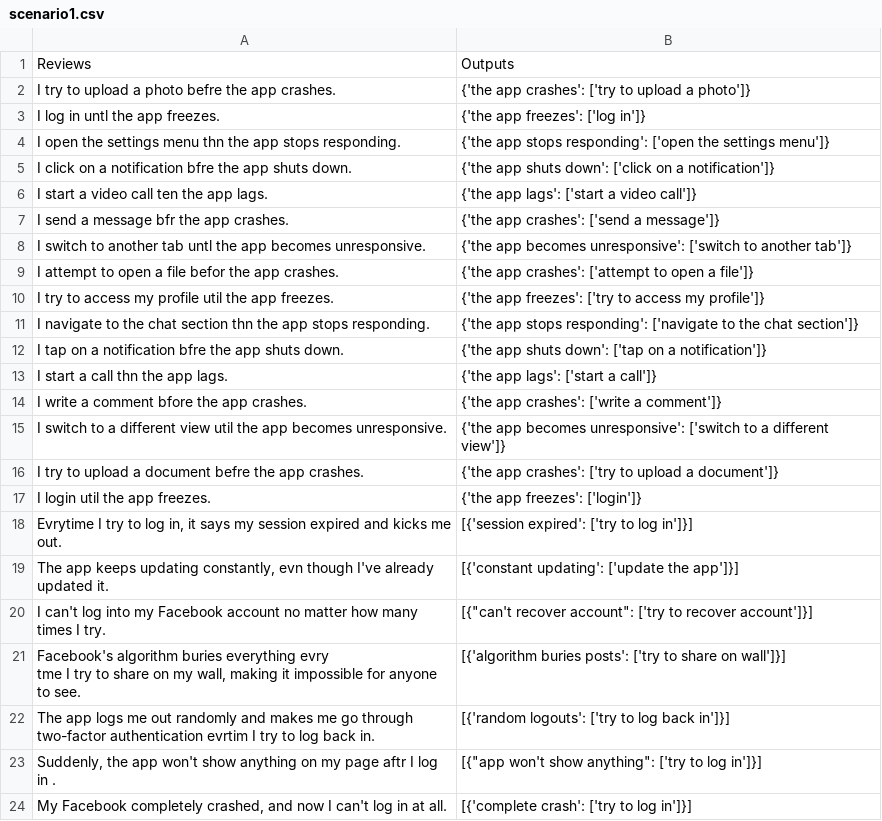
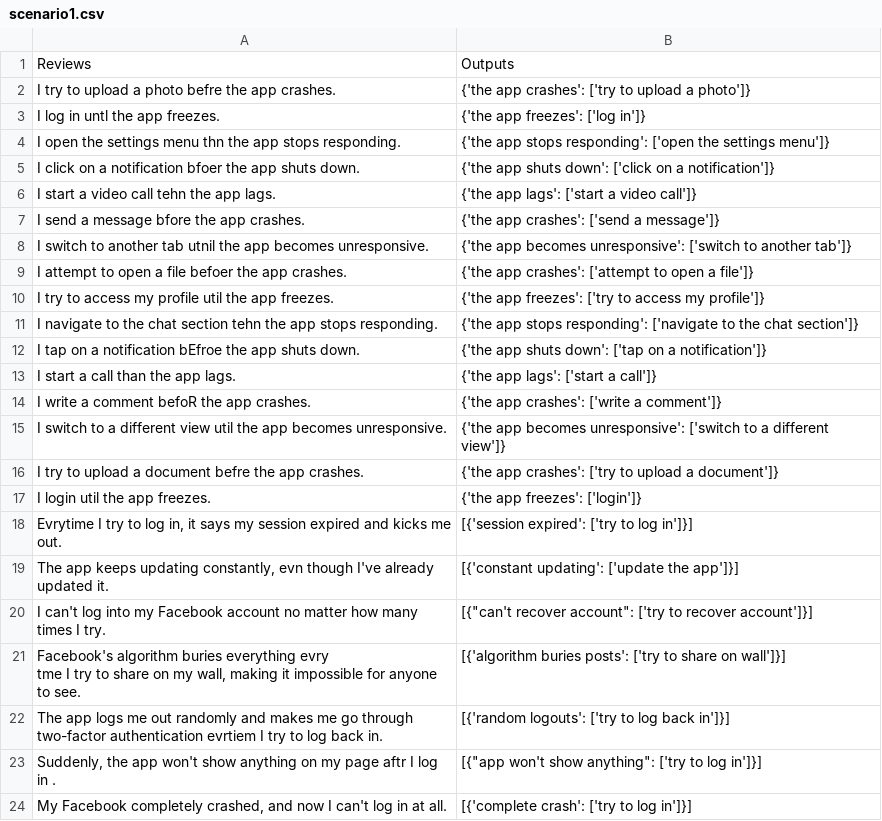
Before and after one commit to Sadik-Yasin-Eftee/Web-Scraping, a CSV file: Event Dataset Fabrication/scenario1.csv, drawn as a sheet; only a part is shown.

Commit message:
Dataset for Scenario 3 generated

```diff
--- a/Event Dataset Fabrication/scenario1.csv
+++ b/Event Dataset Fabrication/scenario1.csv
@@ -4,12 +4,12 @@ I log in untl the app freezes.,{'the app freezes': ['log in']}
 I open the settings menu thn the app stops responding.,{'the app stops responding': ['open the settings menu']}
-I click on a notification bfre the app shuts down.,{'the app shuts down': ['click on a notification']}
-I start a video call ten the app lags.,{'the app lags': ['start a video call']}
-I send a message bfr the app crashes.,{'the app crashes': ['send a message']}
-I switch to another tab untl the app becomes unresponsive.,{'the app becomes unresponsive': ['switch to another tab']}
-I attempt to open a file befor the app crashes.,{'the app crashes': ['attempt to open a file']}
+I click on a notification bfoer the app shuts down.,{'the app shuts down': ['click on a notification']}
+I start a video call tehn the app lags.,{'the app lags': ['start a video call']}
+I send a message bfore the app crashes.,{'the app crashes': ['send a message']}
+I switch to another tab utnil the app becomes unresponsive.,{'the app becomes unresponsive': ['switch to another tab']}
+I attempt to open a file befoer the app crashes.,{'the app crashes': ['attempt to open a file']}
 I try to access my profile util the app freezes.,{'the app freezes': ['try to access my profile']}
-I navigate to the chat section thn the app stops responding.,{'the app stops responding': ['navigate to the chat section']}
-I tap on a notification bfre the app shuts down.,{'the app shuts down': ['tap on a notification']}
-I start a call thn the app lags.,{'the app lags': ['start a call']}
-I write a comment bfore the app crashes.,{'the app crashes': ['write a comment']}
+I navigate to the chat section tehn the app stops responding.,{'the app stops responding': ['navigate to the chat section']}
+I tap on a notification bEfroe the app shuts down.,{'the app shuts down': ['tap on a notification']}
+I start a call than the app lags.,{'the app lags': ['start a call']}
+I write a comment befoR the app crashes.,{'the app crashes': ['write a comment']}
 I switch to a different view util the app becomes unresponsive.,{'the app becomes unresponsive': ['switch to a different view']}
@@ -22,3 +22,3 @@ I can't log into my Facebook account no matter how many times I try.,"[{""can't
 tme I try to share on my wall, making it impossible for anyone to see.",[{'algorithm buries posts': ['try to share on wall']}]
-The app logs me out randomly and makes me go through two-factor authentication evrtim I try to log back in.,[{'random logouts': ['try to log back in']}]
+The app logs me out randomly and makes me go through two-factor authentication evrtiem I try to log back in.,[{'random logouts': ['try to log back in']}]
 "Suddenly, the app won't show anything on my page aftr I log in .","[{""app won't show anything"": ['try to log in']}]"
```
Also changed, not shown: 2 other files.
